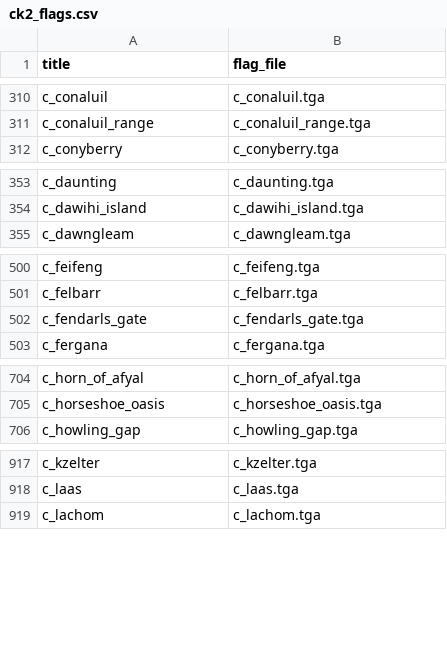
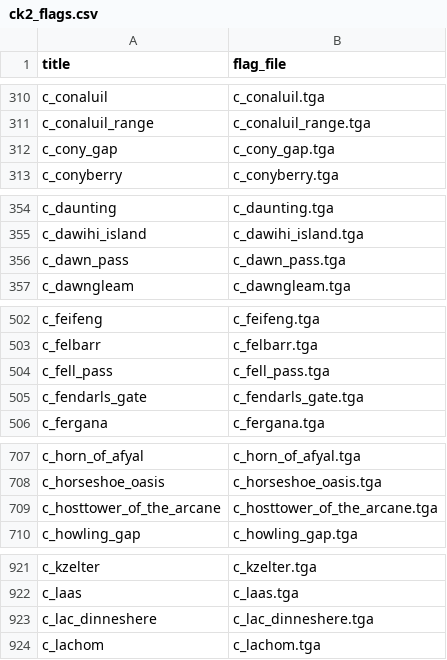
Before and after one commit to CorentinvdBdO/ck2_to_ck3_mod_converter, a CSV file: docs/evidence/ck2_flags.csv, drawn as a sheet; only a part is shown, gaps mark what is left out; the diff names each change by its address in the sheet, - before the commit and + after, or states it on an @@ line.

```diff
--- a/docs/evidence/ck2_flags.csv
+++ b/docs/evidence/ck2_flags.csv
+row 312: c_cony_gap | c_cony_gap.tga
+row 356: c_dawn_pass | c_dawn_pass.tga
+row 504: c_fell_pass | c_fell_pass.tga
+row 709: c_hosttower_of_the_arcane | c_hosttower_of_the_arcane.tga
+row 923: c_lac_dinneshere | c_lac_dinneshere.tga
```
Also changed, not shown: docs/evidence/characters_dropped_keys.csv, docs/evidence/title_flavorization.csv, 3 other files.
